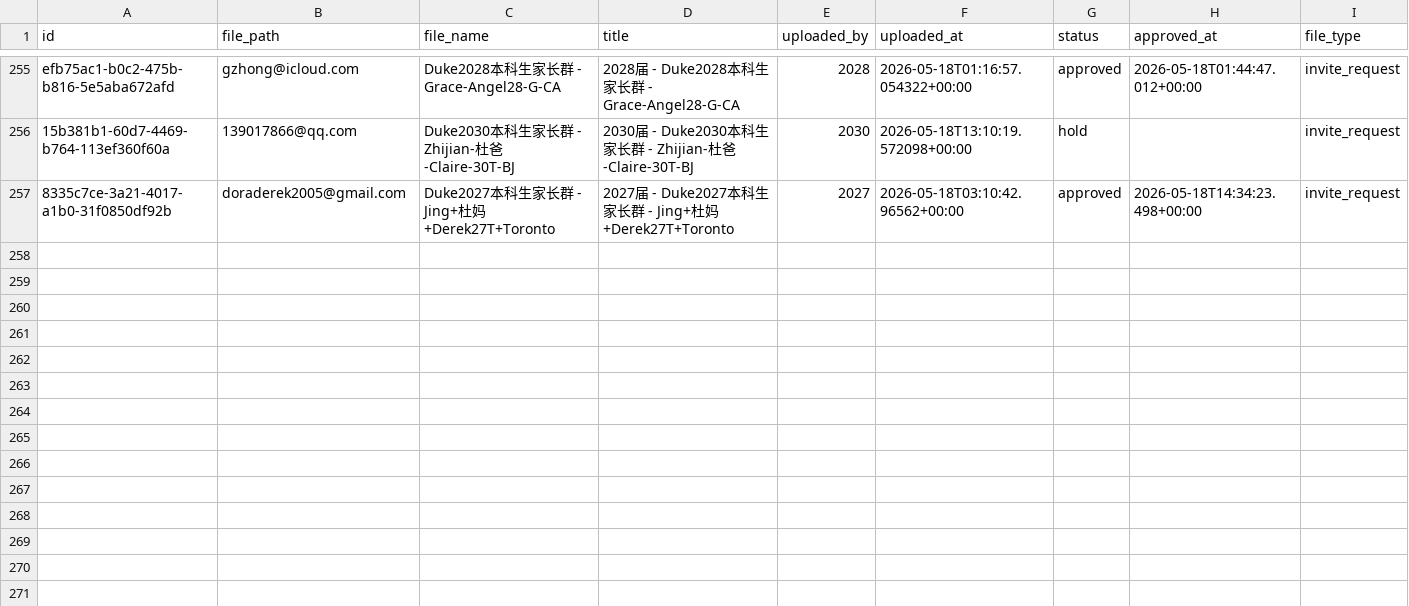
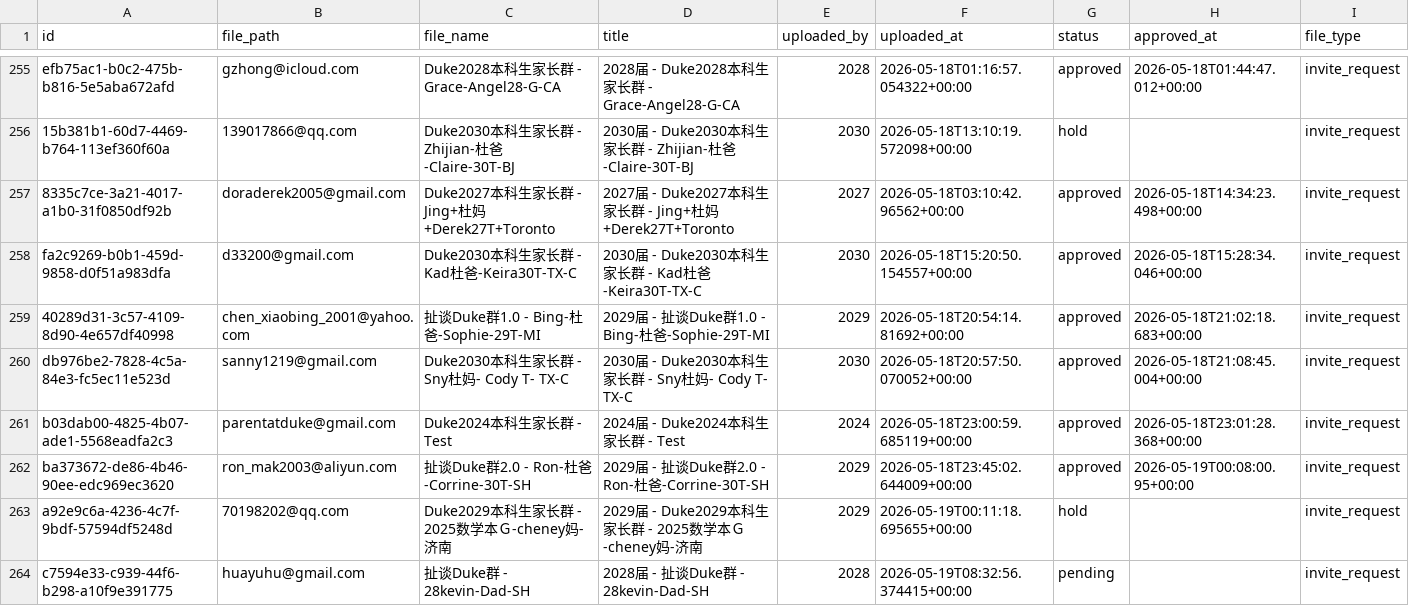
Before and after one commit to parentsduke/parentsduke, a CSV file: backup/latest/pending_uploads.csv, drawn as a sheet; only a part is shown, gaps mark what is left out; the diff names each change by its address in the sheet, - before the commit and + after, or states it on an @@ line.

```diff
--- a/backup/latest/pending_uploads.csv
+++ b/backup/latest/pending_uploads.csv
+row 258: fa2c9269-b0b1-459d-9858-d0f51a983dfa | d33200@gmail.com | Duke2030本科生家长群 - Kad杜爸-Keira30T-TX-C | 2030届 - Duke2030本科生家长群 - Kad杜爸-Keira30T-TX-C | 2030 | 2026-05-18T15:20:50.154557+00:00 | approved | 2026-05-18T15:28:34.046+00:00 | invite_request
+row 259: 40289d31-3c57-4109-8d90-4e657df40998 | chen_xiaobing_2001@yahoo.com | 扯谈Duke群1.0 - Bing-杜爸-Sophie-29T-MI | 2029届 - 扯谈Duke群1.0 - Bing-杜爸-Sophie-29T-MI | 2029 | 2026-05-18T20:54:14.81692+00:00 | approved | 2026-05-18T21:02:18.683+00:00 | invite_request
+row 260: db976be2-7828-4c5a-84e3-fc5ec11e523d | sanny1219@gmail.com | Duke2030本科生家长群 - Sny杜妈- Cody T- TX-C | 2030届 - Duke2030本科生家长群 - Sny杜妈- Cody T- TX-C | 2030 | 2026-05-18T20:57:50.070052+00:00 | approved | 2026-05-18T21:08:45.004+00:00 | invite_request
+row 261: b03dab00-4825-4b07-ade1-5568eadfa2c3 | parentatduke@gmail.com | Duke2024本科生家长群 - Test | 2024届 - Duke2024本科生家长群 - Test | 2024 | 2026-05-18T23:00:59.685119+00:00 | approved | 2026-05-18T23:01:28.368+00:00 | invite_request
+row 262: ba373672-de86-4b46-90ee-edc969ec3620 | ron_mak2003@aliyun.com | 扯谈Duke群2.0 - Ron-杜爸-Corrine-30T-SH | 2029届 - 扯谈Duke群2.0 - Ron-杜爸-Corrine-30T-SH | 2029 | 2026-05-18T23:45:02.644009+00:00 | approved | 2026-05-19T00:08:00.95+00:00 | invite_request
+row 263: a92e9c6a-4236-4c7f-9bdf-57594df5248d | 70198202@qq.com | Duke2029本科生家长群 - 2025数学本Ｇ-cheney妈-济南 | 2029届 - Duke2029本科生家长群 - 2025数学本Ｇ-cheney妈-济南 | 2029 | 2026-05-19T00:11:18.695655+00:00 | hold |  | invite_request
+row 264: c7594e33-c939-44f6-b298-a10f9e391775 | huayuhu@gmail.com | 扯谈Duke群 - 28kevin-Dad-SH | 2028届 - 扯谈Duke群 - 28kevin-Dad-SH | 2028 | 2026-05-19T08:32:56.374415+00:00 | pending |  | invite_request
```
Also changed, not shown: backup/latest/admissions_submissions.csv, backup/latest/admissions_submissionsMulti.csv, 13 other files.
